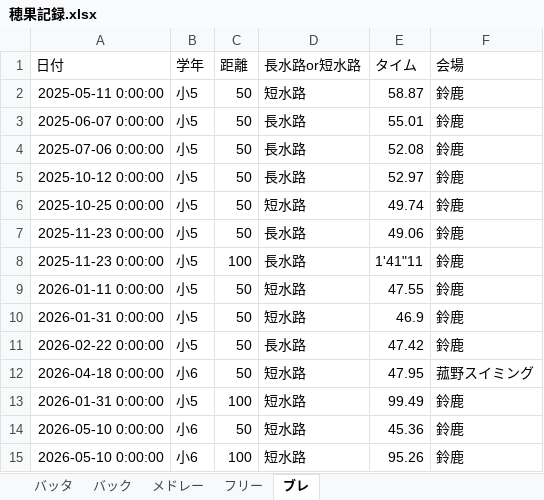
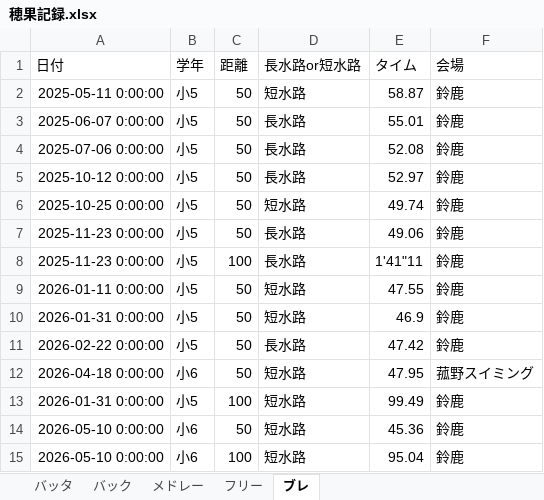
Before and after one commit to shimo2829/honoka-swim, an Excel workbook: 穂果記録.xlsx, sheet ブレ, drawn as a sheet; values as stored, in another font and other column widths than the file's, no borders; the diff names each change by its address in the sheet, - before the commit and + after, or states it on an @@ line.

Commit message:
Edit record: ブレ 100m

```diff
--- a/穂果記録.xlsx (sheet ブレ)
+++ b/穂果記録.xlsx (sheet ブレ)
-E15 (タイム): 95.26
+E15 (タイム): 95.04
```
